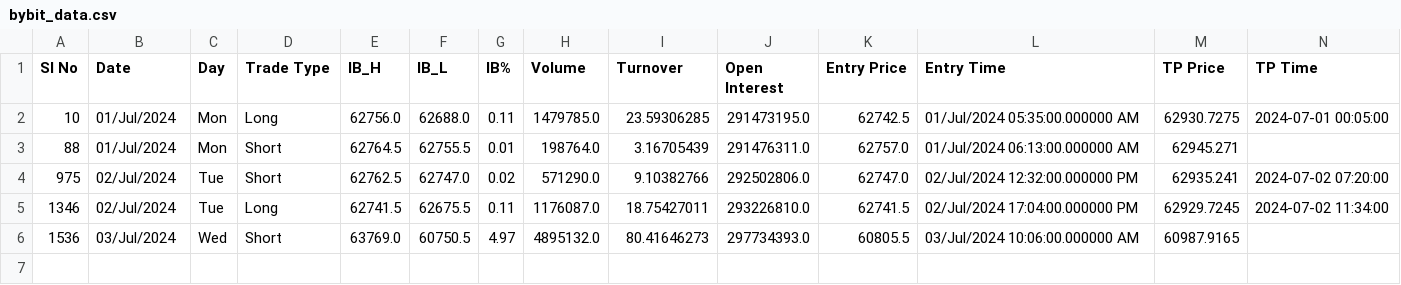
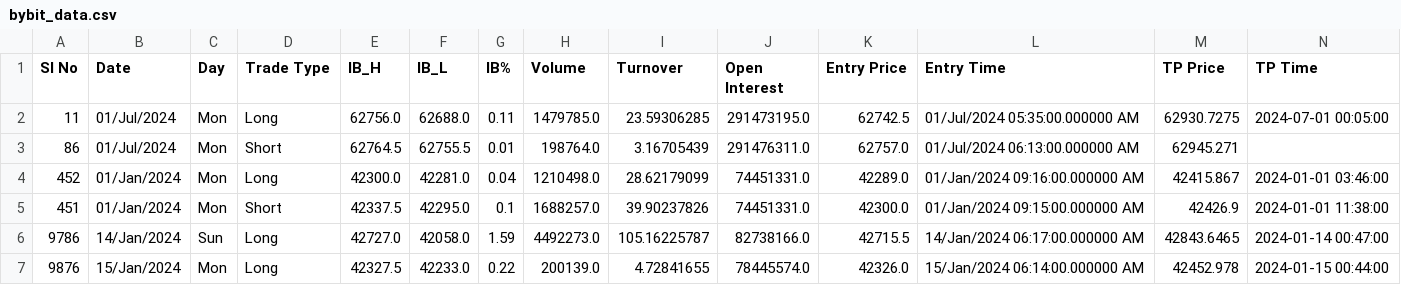
Before and after one commit to Ranjitdev/InvestmentWorld, a CSV file: artifacts/bybit_data.csv, drawn as a sheet; only a part is shown; removed rows and columns are numbered as before the commit, all else as after; rows hold the shown columns only; the diff names each change by its address in the sheet, - before the commit and + after, or states it on an @@ line.

Commit message:
added time limitation

```diff
--- a/artifacts/bybit_data.csv
+++ b/artifacts/bybit_data.csv
-A2 (Sl No): 10
+A2 (Sl No): 11
-A3 (Sl No): 88
+A3 (Sl No): 86
-row 4: 975 | 02/Jul/2024 | Tue | Short | 62762.5 | 62747.0 | 0.02 | 571290.0 | 9.10382766 | 292502806.0 | 62747.0 | 02/Jul/2024 12:32:00.000000 PM | 62935.241 | 2024-07-02 07:20:00
-row 5: 1346 | 02/Jul/2024 | Tue | Long | 62741.5 | 62675.5 | 0.11 | 1176087.0 | 18.75427011 | 293226810.0 | 62741.5 | 02/Jul/2024 17:04:00.000000 PM | 62929.7245 | 2024-07-02 11:34:00
-row 6: 1536 | 03/Jul/2024 | Wed | Short | 63769.0 | 60750.5 | 4.97 | 4895132.0 | 80.41646273 | 297734393.0 | 60805.5 | 03/Jul/2024 10:06:00.000000 AM | 60987.9165
+row 4: 452 | 01/Jan/2024 | Mon | Long | 42300.0 | 42281.0 | 0.04 | 1210498.0 | 28.62179099 | 74451331.0 | 42289.0 | 01/Jan/2024 09:16:00.000000 AM | 42415.867 | 2024-01-01 03:46:00
+row 5: 451 | 01/Jan/2024 | Mon | Short | 42337.5 | 42295.0 | 0.1 | 1688257.0 | 39.90237826 | 74451331.0 | 42300.0 | 01/Jan/2024 09:15:00.000000 AM | 42426.9 | 2024-01-01 11:38:00
+row 6: 9786 | 14/Jan/2024 | Sun | Long | 42727.0 | 42058.0 | 1.59 | 4492273.0 | 105.16225787 | 82738166.0 | 42715.5 | 14/Jan/2024 06:17:00.000000 AM | 42843.6465 | 2024-01-14 00:47:00
+row 7: 9876 | 15/Jan/2024 | Mon | Long | 42327.5 | 42233.0 | 0.22 | 200139.0 | 4.72841655 | 78445574.0 | 42326.0 | 15/Jan/2024 06:14:00.000000 AM | 42452.978 | 2024-01-15 00:44:00
```
Also changed, not shown: 5 other files.
